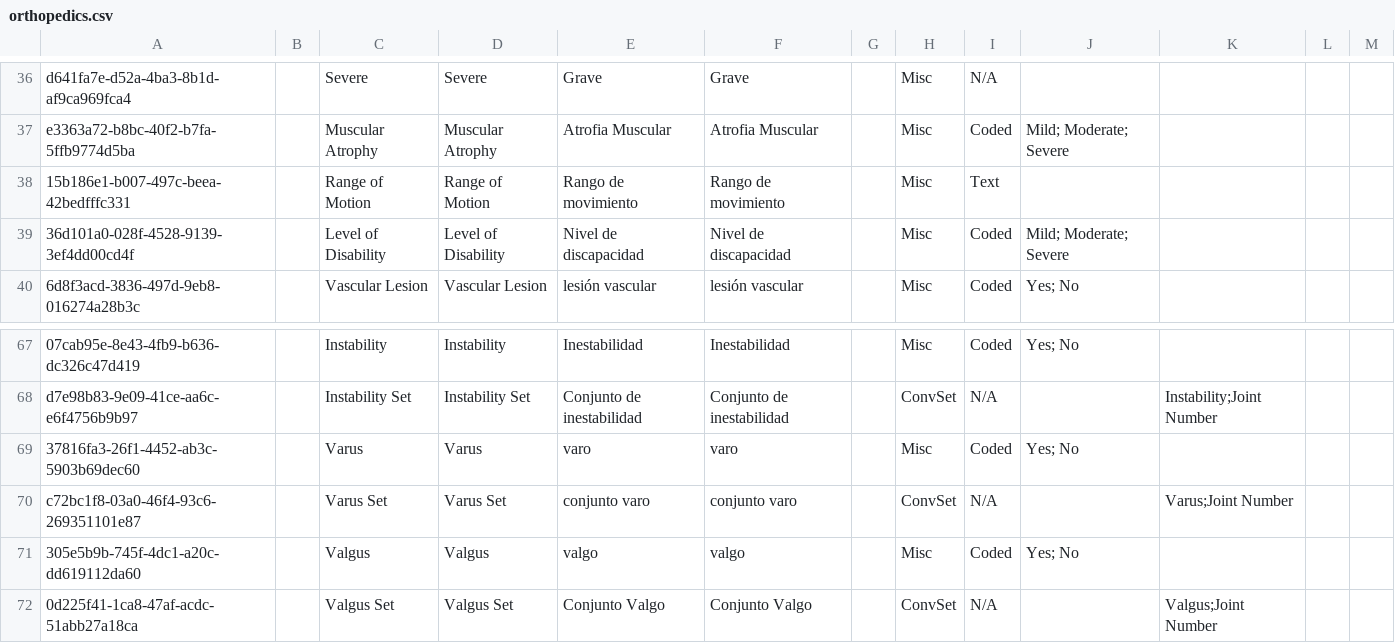
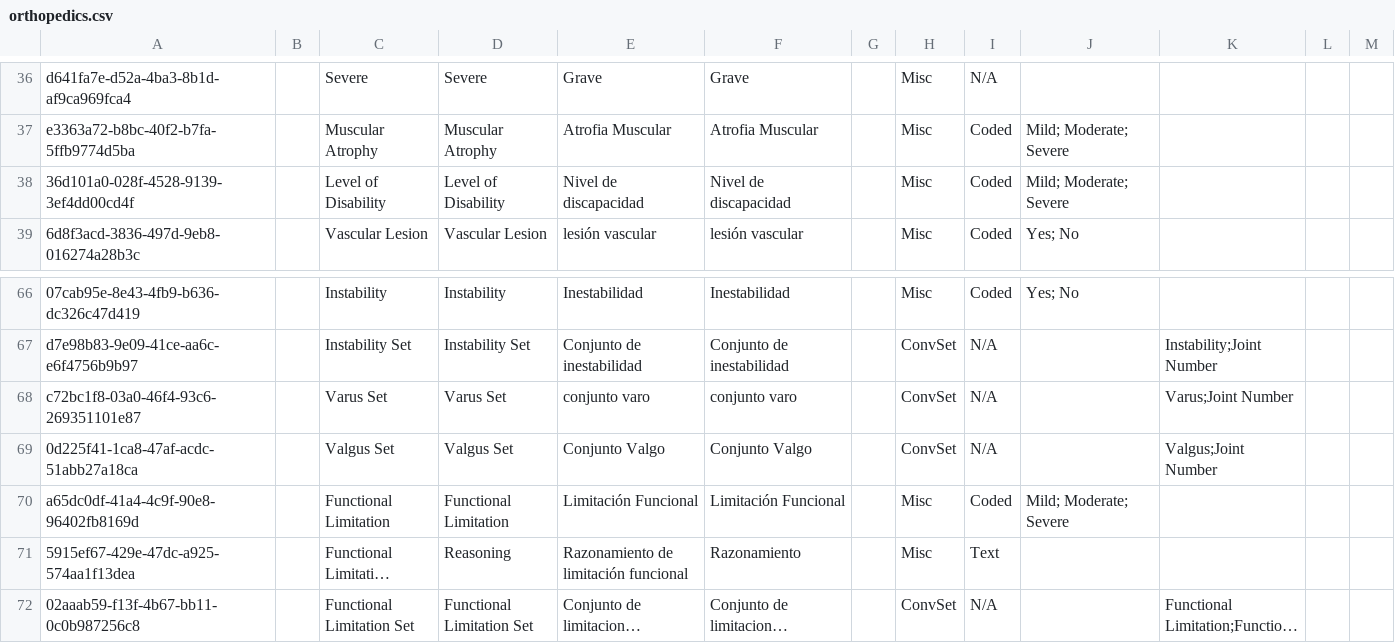
Before and after one commit to globalhealthcoalition/openmrs-config-ghc, a CSV file: configuration/concepts/orthopedics.csv, drawn as a sheet; only a part is shown, gaps mark what is left out; the shorter side is filled out with more unchanged rows; long unchanged cells end in …; the diff names each change by its address in the sheet, - before the commit and + after, or states it on an @@ line.

```diff
--- a/configuration/concepts/orthopedics.csv
+++ b/configuration/concepts/orthopedics.csv
-row 38: 15b186e1-b007-497c-beea-42bedfffc331 |  | Range of Motion | Range of Motion | Rango de movimiento | Rango de movimiento |  | Misc | Text
-row 69: 37816fa3-26f1-4452-ab3c-5903b69dec60 |  | Varus | Varus | varo | varo |  | Misc | Coded | Yes; No
-row 71: 305e5b9b-745f-4dc1-a20c-dd619112da60 |  | Valgus | Valgus | valgo | valgo |  | Misc | Coded | Yes; No
```
Also changed, not shown: configuration/concepts/commons.csv, 2 other files.
